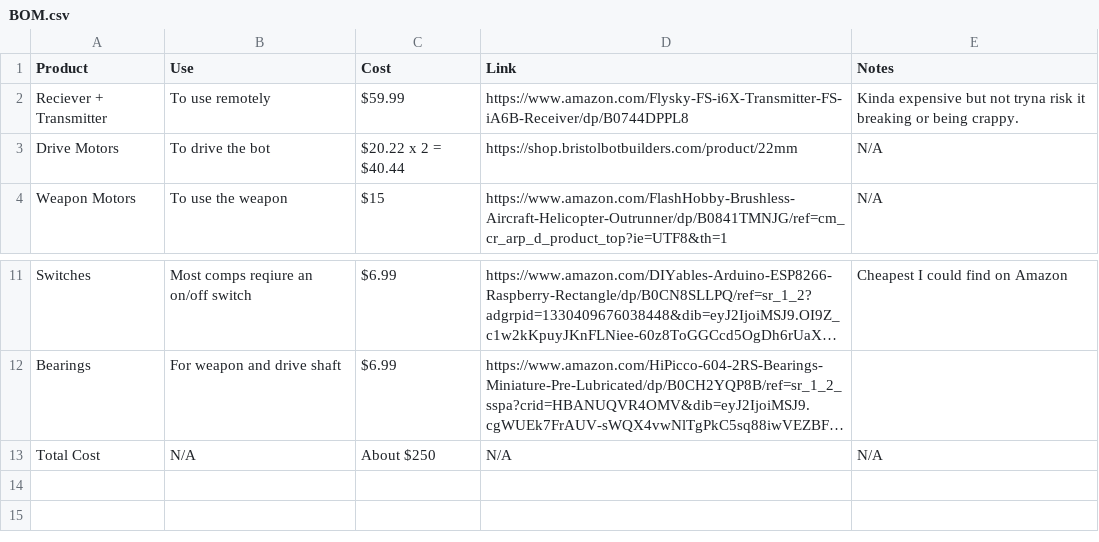
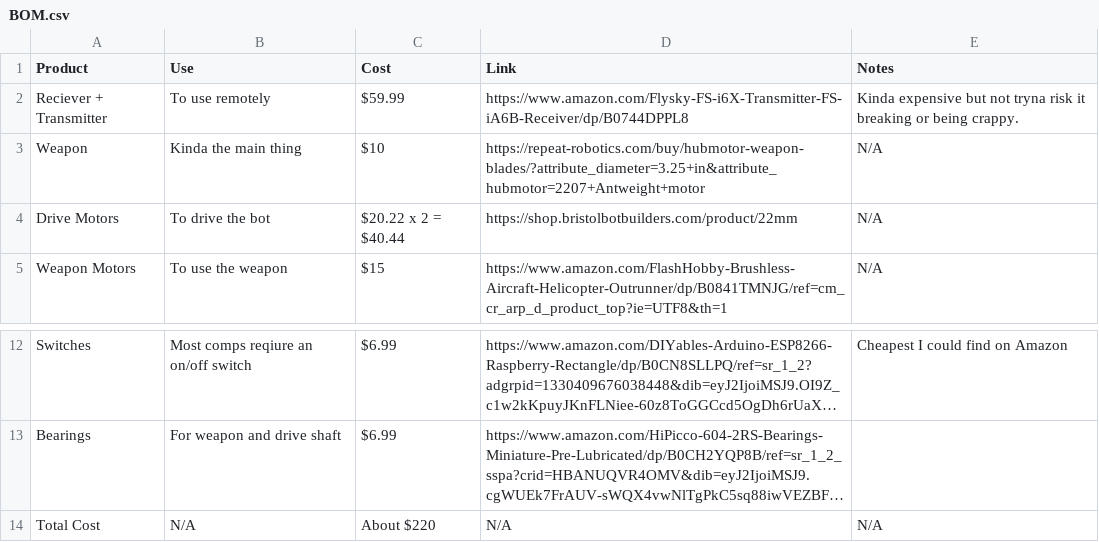
Before and after one commit to Eobam/Vertical-spinner-bot-1, a CSV file: BOM.csv, drawn as a sheet; only a part is shown, gaps mark what is left out; long unchanged cells end in …; addresses are those after the commit; the diff names each change by its address in the sheet, - before the commit and + after, or states it on an @@ line.

Commit message:
Add weapon item and update total cost in BOM

```diff
--- a/BOM.csv
+++ b/BOM.csv
+row 3: Weapon | Kinda the main thing | $10 | https://repeat-robotics.com/buy/hubmotor-weapon-blades/?attribute_diameter=3.25+in&attribute_hubmotor=2207+Antweight+motor | N/A
-C14 (Cost): About $250
+C14 (Cost): About $220
```
